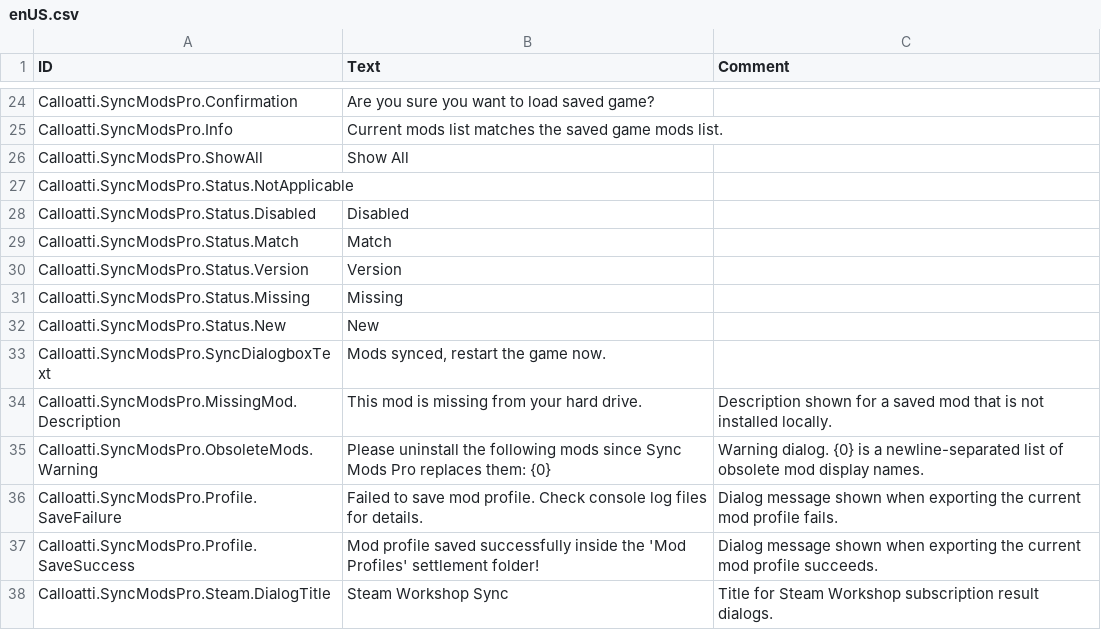
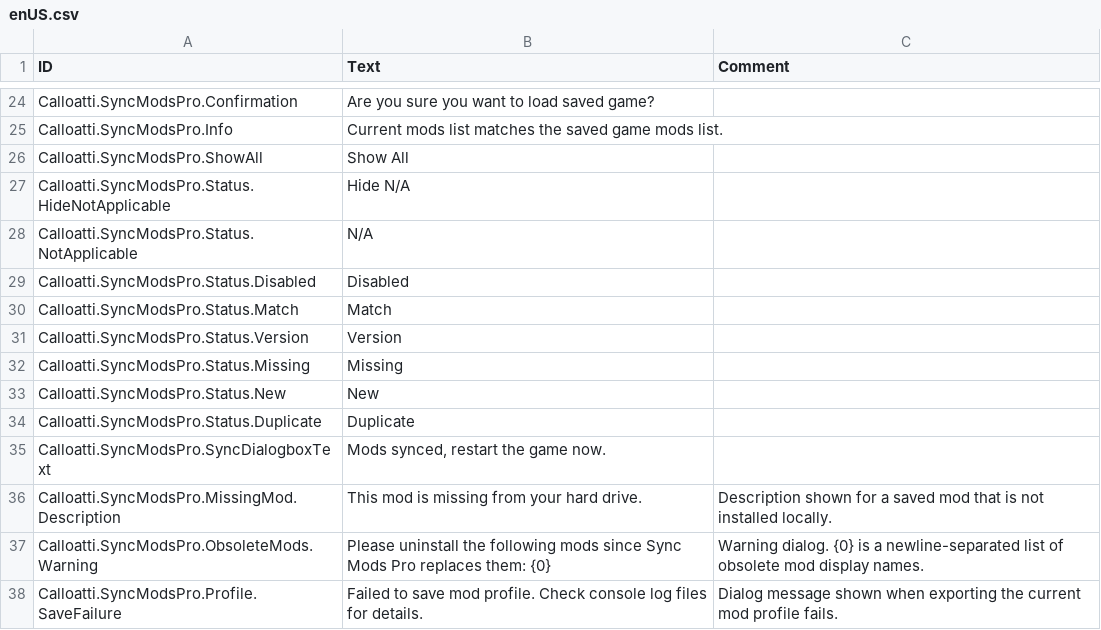
Before and after one commit to calloatti/Sync-Mods-Pro, a CSV file: Version-1.0/Localizations/enUS.csv, drawn as a sheet; only a part is shown, gaps mark what is left out; the shorter side is filled out with more unchanged rows.

Commit message:
changes
removed active column
added duplicate status
set notaplicable label to N/A

```diff
--- a/Version-1.0/Localizations/enUS.csv
+++ b/Version-1.0/Localizations/enUS.csv
@@ -26,3 +26,4 @@ Calloatti.SyncModsPro.Info,"Current mods list matches the saved game mods list."
 Calloatti.SyncModsPro.ShowAll,Show All,
-Calloatti.SyncModsPro.Status.NotApplicable,"",
+Calloatti.SyncModsPro.Status.HideNotApplicable,"Hide N/A",
+Calloatti.SyncModsPro.Status.NotApplicable,"N/A",
 Calloatti.SyncModsPro.Status.Disabled,Disabled,
@@ -32,2 +33,3 @@ Calloatti.SyncModsPro.Status.Missing,Missing,
 Calloatti.SyncModsPro.Status.New,New,
+Calloatti.SyncModsPro.Status.Duplicate,Duplicate,
 Calloatti.SyncModsPro.SyncDialogboxText,"Mods synced, restart the game now.",
```
Also changed, not shown: 3 other files.
